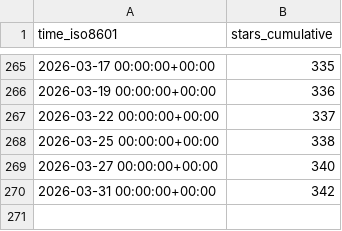
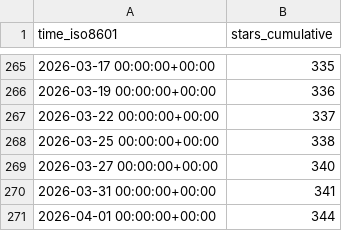
Before and after one commit to MFlowCode/stats, a CSV file: MFlowCode/MFC/ghrs-data/stargazers.csv, drawn as a sheet; only a part is shown, gaps mark what is left out.

```diff
--- a/MFlowCode/MFC/ghrs-data/stargazers.csv
+++ b/MFlowCode/MFC/ghrs-data/stargazers.csv
@@ -269,2 +269,3 @@ time_iso8601,stars_cumulative
 2026-03-27 00:00:00+00:00,340
-2026-03-31 00:00:00+00:00,342
+2026-03-31 00:00:00+00:00,341
+2026-04-01 00:00:00+00:00,344
```
